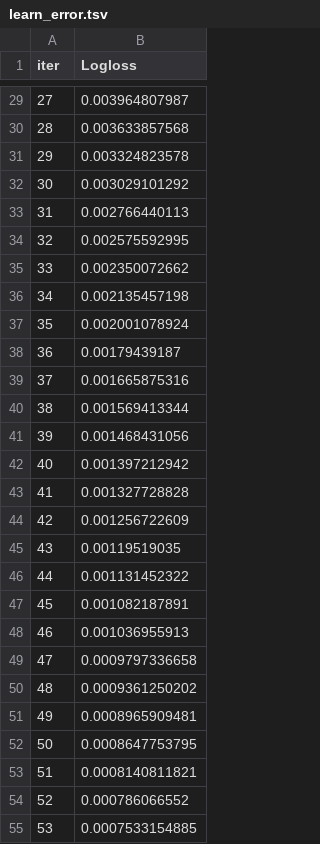
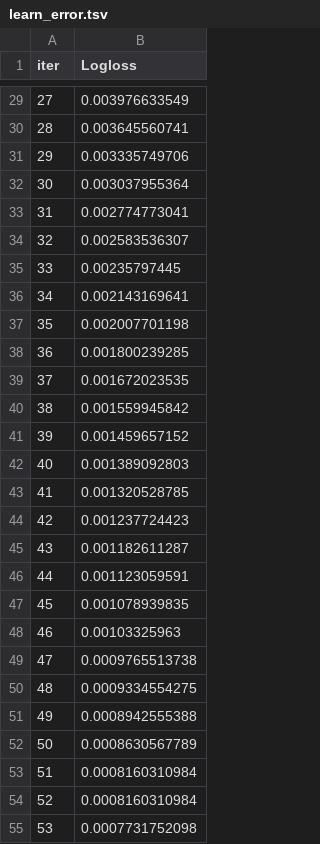
Before and after one commit to shilpamusale/claim-triage-ai, a TSV file: catboost_info/learn_error.tsv, drawn as a sheet; only a part is shown, gaps mark what is left out; the diff covers the shown part only.

```diff
--- a/catboost_info/learn_error.tsv
+++ b/catboost_info/learn_error.tsv
@@ -29,27 +29,27 @@ iter	Logloss
-27	0.003964807987
-28	0.003633857568
-29	0.003324823578
-30	0.003029101292
-31	0.002766440113
-32	0.002575592995
-33	0.002350072662
-34	0.002135457198
-35	0.002001078924
-36	0.00179439187
-37	0.001665875316
-38	0.001569413344
-39	0.001468431056
-40	0.001397212942
-41	0.001327728828
-42	0.001256722609
-43	0.00119519035
-44	0.001131452322
-45	0.001082187891
-46	0.001036955913
-47	0.0009797336658
-48	0.0009361250202
-49	0.0008965909481
-50	0.0008647753795
-51	0.0008140811821
-52	0.000786066552
-53	0.0007533154885
+27	0.003976633549
+28	0.003645560741
+29	0.003335749706
+30	0.003037955364
+31	0.002774773041
+32	0.002583536307
+33	0.00235797445
+34	0.002143169641
+35	0.002007701198
+36	0.001800239285
+37	0.001672023535
+38	0.001559945842
+39	0.001459657152
+40	0.001389092803
+41	0.001320528785
+42	0.001237724423
+43	0.001182611287
+44	0.001123059591
+45	0.001078939835
+46	0.00103325963
+47	0.0009765513738
+48	0.0009334554275
+49	0.0008942555388
+50	0.0008630567789
+51	0.0008160310984
+52	0.0008160310984
+53	0.0007731752098
```
Also changed, not shown: 73 edited cells elsewhere in this file, catboost_info/time_left.tsv, 29 other files.
